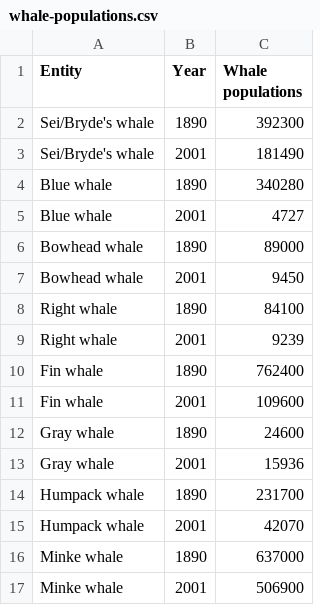
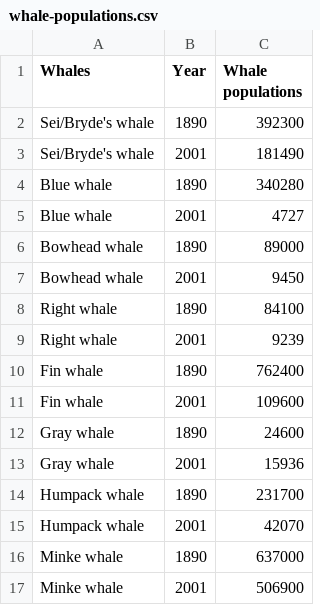
Before and after one commit to usamaqasimmian/FIT3179, a CSV file: whale-populations.csv, drawn as a sheet.

Commit message:
Update whale-populations.csv

```diff
--- a/whale-populations.csv
+++ b/whale-populations.csv
@@ -1,2 +1,2 @@
-Entity,Year,Whale populations
+Whales,Year,Whale populations
 Sei/Bryde's whale,1890,392300
```
